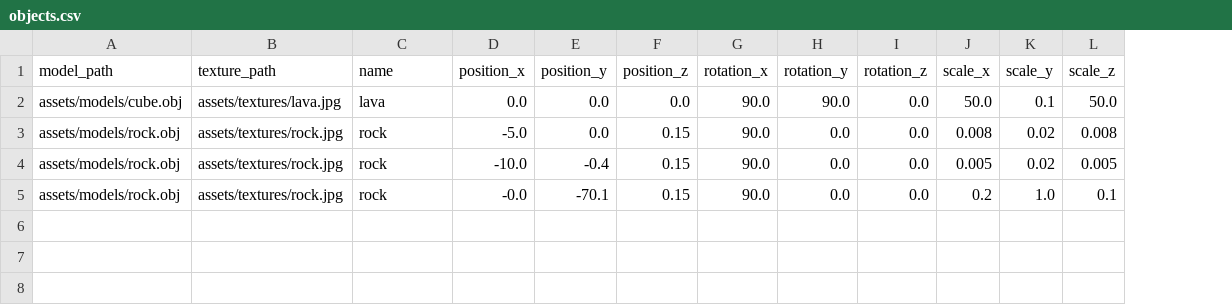
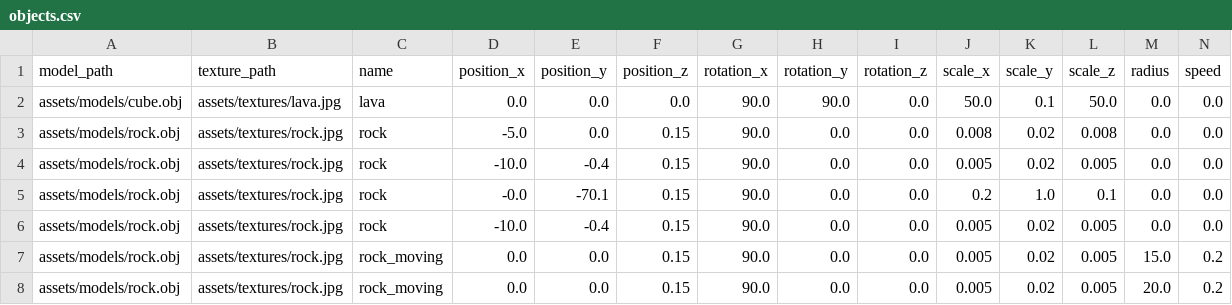
Before and after one commit to Eldzsi/lengyel-gabor_grafika, a CSV file: feladat/objects.csv, drawn as a sheet; the diff names each change by its address in the sheet, - before the commit and + after, or states it on an @@ line.

Commit message:
Implement circular movement for objects

```diff
--- a/feladat/objects.csv
+++ b/feladat/objects.csv
+column M (radius), rows 2-5: all 0.0
+column N (speed), rows 2-5: all 0.0
+row 6: assets/models/rock.obj | assets/textures/rock.jpg | rock | -10.0 | -0.4 | 0.15 | 90.0 | 0.0 | 0.0 | 0.005 | 0.02 | 0.005 | 0.0 | 0.0
+row 7: assets/models/rock.obj | assets/textures/rock.jpg | rock_moving | 0.0 | 0.0 | 0.15 | 90.0 | 0.0 | 0.0 | 0.005 | 0.02 | 0.005 | 15.0 | 0.2
+row 8: assets/models/rock.obj | assets/textures/rock.jpg | rock_moving | 0.0 | 0.0 | 0.15 | 90.0 | 0.0 | 0.0 | 0.005 | 0.02 | 0.005 | 20.0 | 0.2
```
Also changed, not shown: 2 other files.
